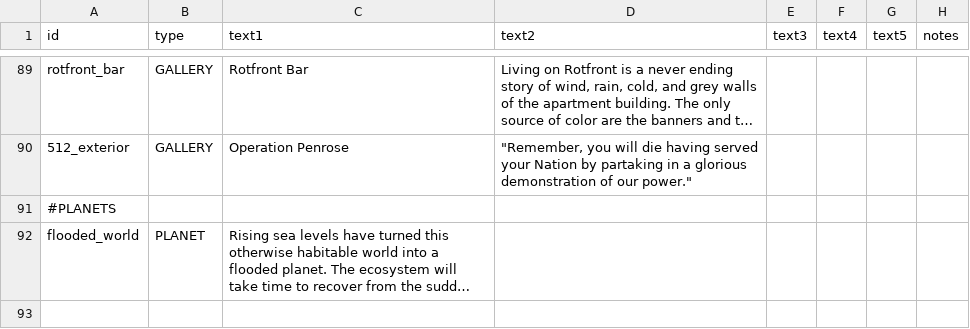
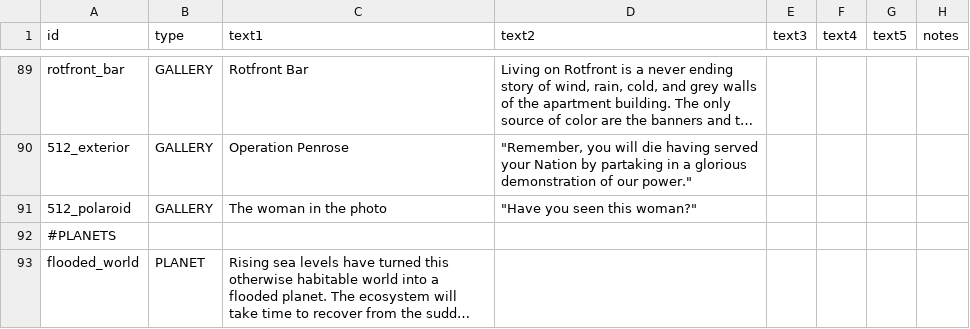
Before and after one commit to naslee2/SignalisMod, a CSV file: data/strings/descriptions.csv, drawn as a sheet; only a part is shown, gaps mark what is left out; long unchanged cells end in …; the diff names each change by its address in the sheet, - before the commit and + after, or states it on an @@ line.

```diff
--- a/data/strings/descriptions.csv
+++ b/data/strings/descriptions.csv
+row 91: 512_polaroid | GALLERY | The woman in the photo | "Have you seen this woman?"
```
Also changed, not shown: 1 other file.
